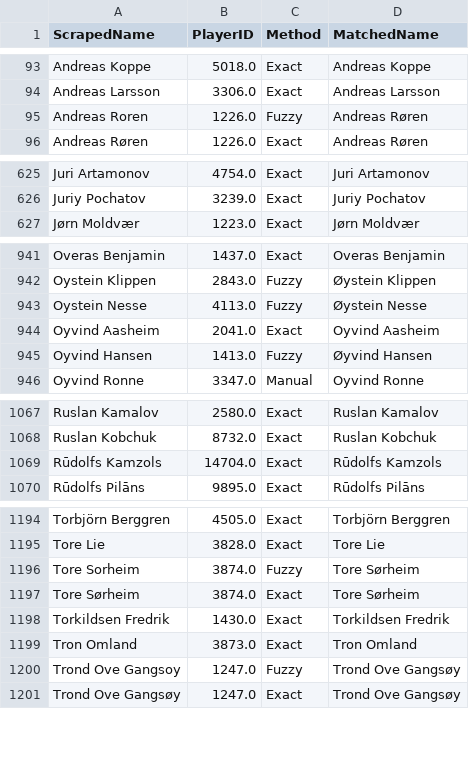
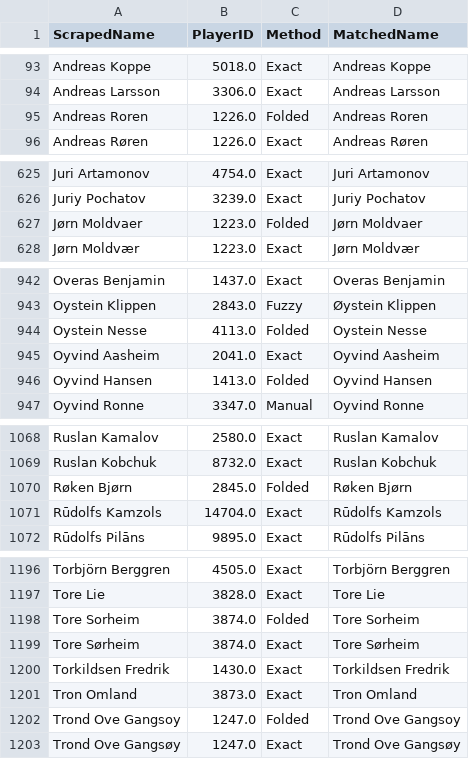
Before and after one commit to amundfylling/bordshockey.net-scraper, a CSV file: player_id_map.csv, drawn as a sheet; only a part is shown, gaps mark what is left out; the diff covers the shown part only.

```diff
--- a/player_id_map.csv
+++ b/player_id_map.csv
@@ -94,3 +94,3 @@ Andreas Koppe,5018.0,Exact,Andreas Koppe
 Andreas Larsson,3306.0,Exact,Andreas Larsson
-Andreas Roren,1226.0,Fuzzy,Andreas Røren
+Andreas Roren,1226.0,Folded,Andreas Roren
 Andreas Røren,1226.0,Exact,Andreas Røren
@@ -626,2 +626,3 @@ Juri Artamonov,4754.0,Exact,Juri Artamonov
 Juriy Pochatov,3239.0,Exact,Juriy Pochatov
+Jørn Moldvaer,1223.0,Folded,Jørn Moldvaer
 Jørn Moldvær,1223.0,Exact,Jørn Moldvær
@@ -942,5 +943,5 @@ Overas Benjamin,1437.0,Exact,Overas Benjamin
 Oystein Klippen,2843.0,Fuzzy,Øystein Klippen
-Oystein Nesse,4113.0,Fuzzy,Øystein Nesse
+Oystein Nesse,4113.0,Folded,Oystein Nesse
 Oyvind Aasheim,2041.0,Exact,Oyvind Aasheim
-Oyvind Hansen,1413.0,Fuzzy,Øyvind Hansen
+Oyvind Hansen,1413.0,Folded,Oyvind Hansen
 Oyvind Ronne,3347.0,Manual,Oyvind Ronne
@@ -1068,2 +1069,3 @@ Ruslan Kamalov,2580.0,Exact,Ruslan Kamalov
 Ruslan Kobchuk,8732.0,Exact,Ruslan Kobchuk
+Røken Bjørn,2845.0,Folded,Røken Bjørn
 Rūdolfs Kamzols,14704.0,Exact,Rūdolfs Kamzols
@@ -1195,3 +1197,3 @@ Torbjörn Berggren,4505.0,Exact,Torbjörn Berggren
 Tore Lie,3828.0,Exact,Tore Lie
-Tore Sorheim,3874.0,Fuzzy,Tore Sørheim
+Tore Sorheim,3874.0,Folded,Tore Sorheim
 Tore Sørheim,3874.0,Exact,Tore Sørheim
@@ -1199,3 +1201,3 @@ Torkildsen Fredrik,1430.0,Exact,Torkildsen Fredrik
 Tron Omland,3873.0,Exact,Tron Omland
-Trond Ove Gangsoy,1247.0,Fuzzy,Trond Ove Gangsøy
+Trond Ove Gangsoy,1247.0,Folded,Trond Ove Gangsoy
 Trond Ove Gangsøy,1247.0,Exact,Trond Ove Gangsøy
```
Also changed, not shown: 14 edited cells elsewhere in this file, data/id_changes.csv, 19 other files.
